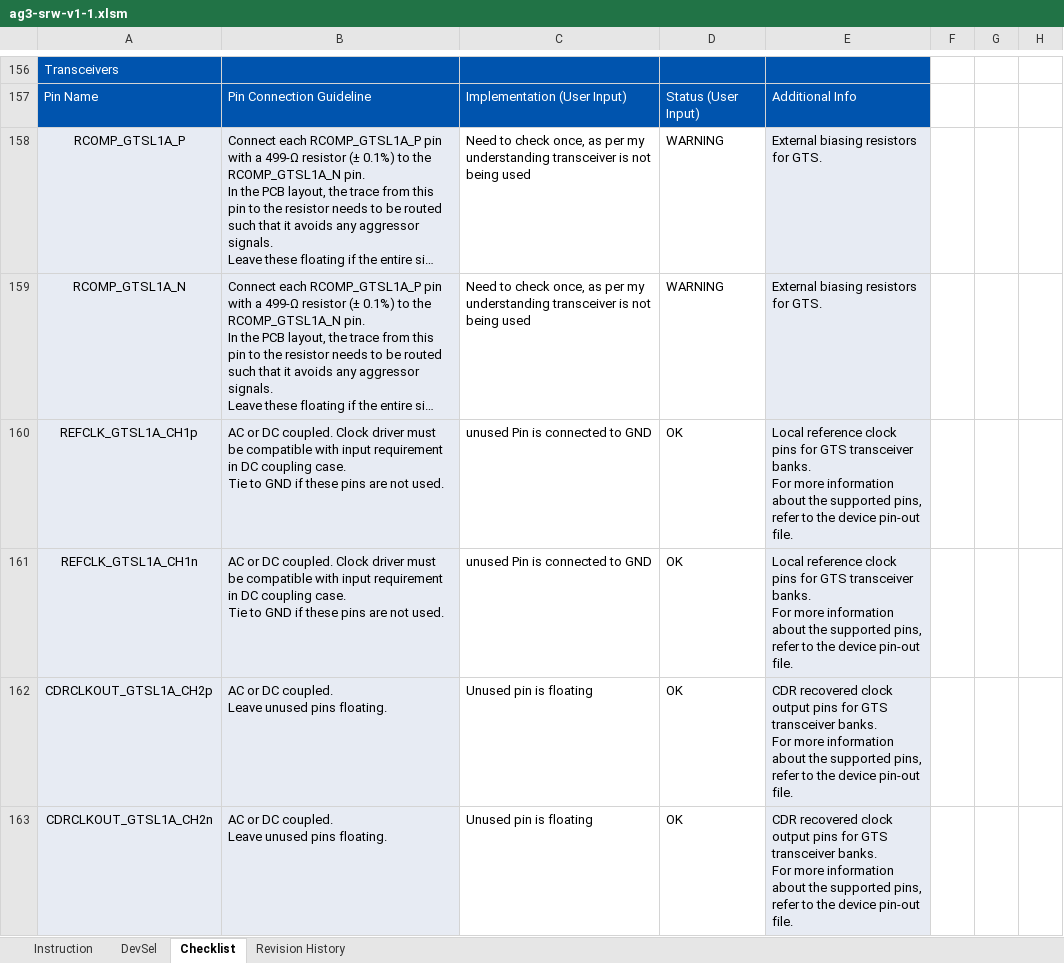
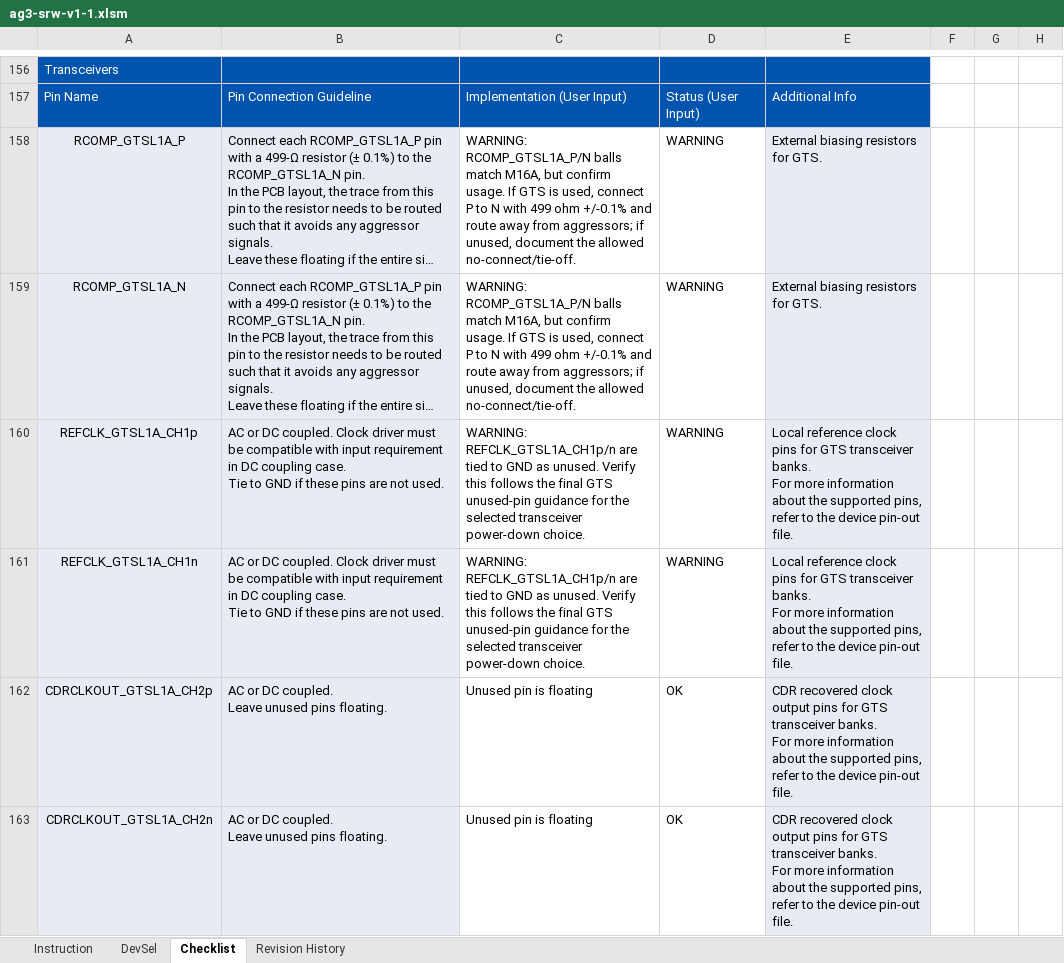
Before and after one commit to sahilpat28/Cursor_Sahil, an Excel workbook: ag3-srw-v1-1.xlsm, sheet Checklist, drawn as a sheet; only a part is shown, gaps mark what is left out; long unchanged cells end in …; values as stored, in another font and other column widths than the file's, no borders; charts and pictures and conditional formats and table styles not drawn; the diff covers the shown part only; the diff names each change by its address in the sheet, - before the commit and + after, or states it on an @@ line.

```diff
--- a/ag3-srw-v1-1.xlsm (sheet Checklist)
+++ b/ag3-srw-v1-1.xlsm (sheet Checklist)
-C158:C159: Need to check once, as per my understanding transceiver is not being used
+C158:C159: WARNING: RCOMP_GTSL1A_P/N balls match M16A, but confirm usage. If GTS is used, connect P to N with 499 ohm +/-0.1% and route away from aggressors; if unused, document the allowed no-connect/tie-off.
-C160:C161: unused Pin is connected to GND
+C160:C161: WARNING: REFCLK_GTSL1A_CH1p/n are tied to GND as unused. Verify this follows the final GTS unused-pin guidance for the selected transceiver power-down choice.
-D160:D161: OK
+D160:D161: WARNING
```
Also changed, not shown: 31 edited cells elsewhere in this sheet.
